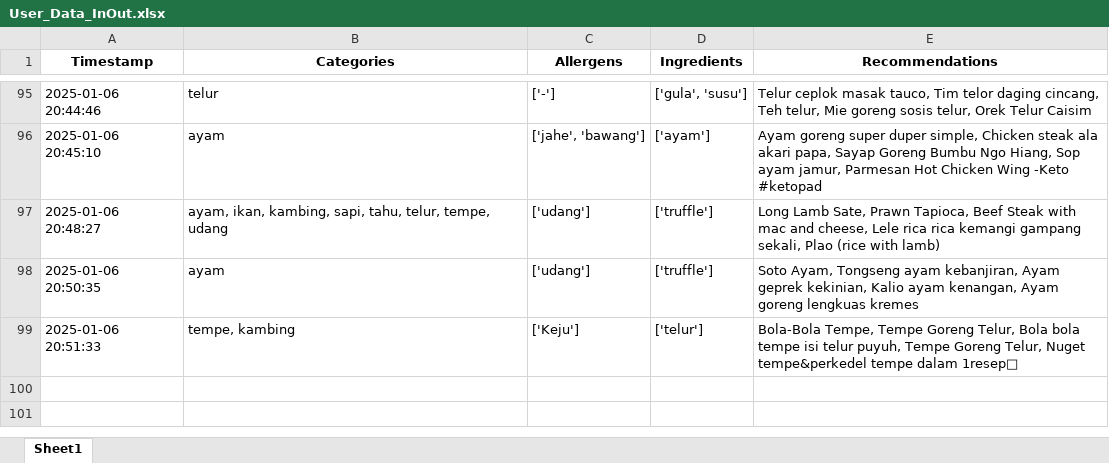
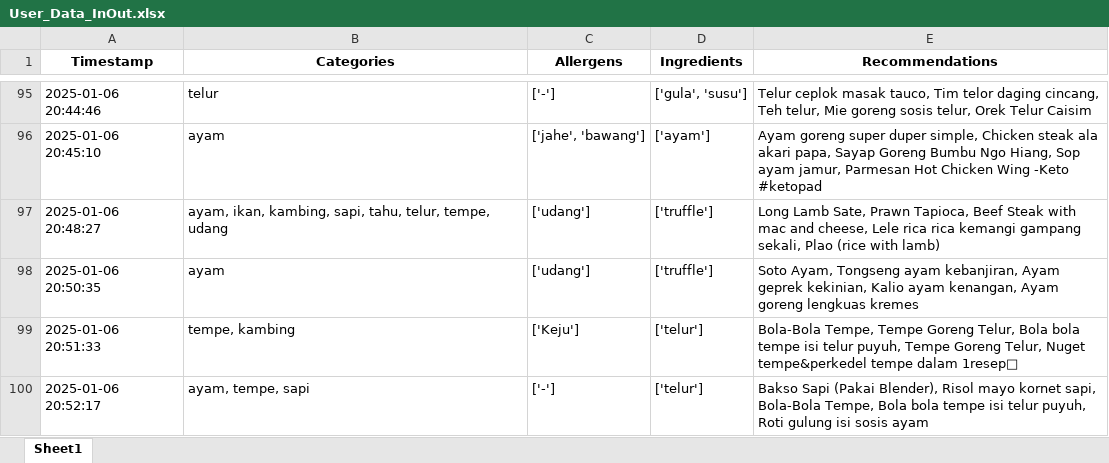
Before and after one commit to Panda-Bulat/panda, an Excel workbook: User_Data_InOut.xlsx, sheet Sheet1, drawn as a sheet; only a part is shown, gaps mark what is left out; values as stored, in another font and other column widths than the file's, no borders; the diff names each change by its address in the sheet, - before the commit and + after, or states it on an @@ line.

Commit message:
Updating user data

```diff
--- a/User_Data_InOut.xlsx (sheet Sheet1)
+++ b/User_Data_InOut.xlsx (sheet Sheet1)
+row 100: 2025-01-06 20:52:17 | ayam, tempe, sapi | ['-'] | ['telur'] | Bakso Sapi (Pakai Blender), Risol mayo kornet sapi, Bola-Bola Tempe, Bola bola tempe isi telur puyuh, Roti gulung isi sosis ayam
```
